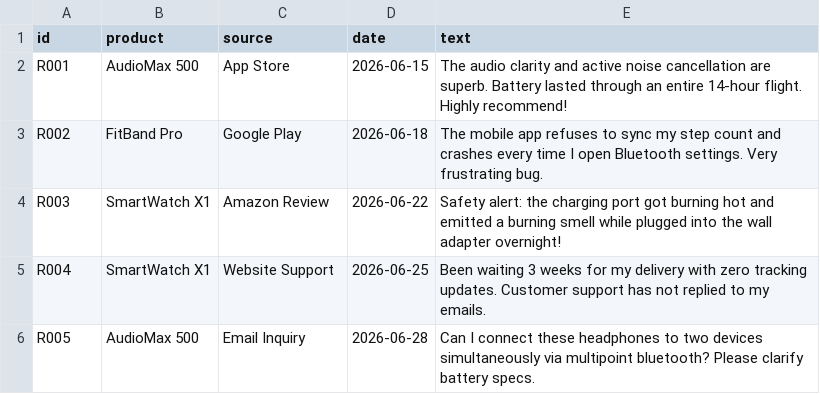
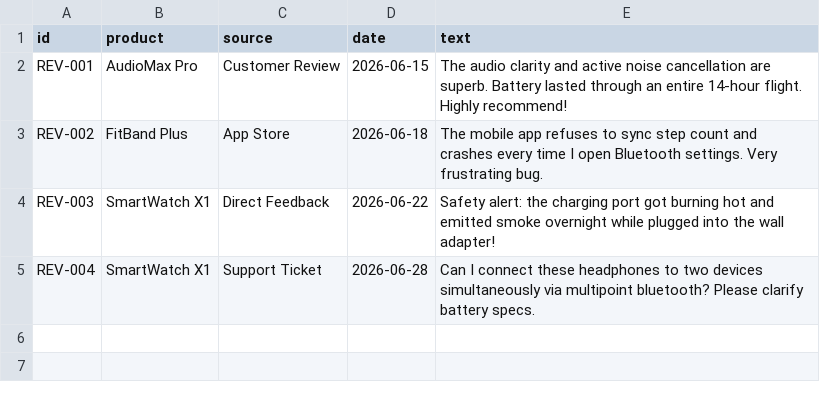
Before and after one commit to keshav-x/MoodMeter, a CSV file: sample_data/sample_reviews.csv, drawn as a sheet.

Commit message:
fix: resolve client-side analysis output, feed update, and curate 1 review per type

```diff
--- a/sample_data/sample_reviews.csv
+++ b/sample_data/sample_reviews.csv
@@ -1,6 +1,5 @@
 id,product,source,date,text
-R001,AudioMax 500,App Store,2026-06-15,The audio clarity and active noise cancellation are superb. Battery lasted through an entire 14-hour flight. Highly recommend!
-R002,FitBand Pro,Google Play,2026-06-18,The mobile app refuses to sync my step count and crashes every time I open Bluetooth settings. Very frustrating bug.
-R003,SmartWatch X1,Amazon Review,2026-06-22,Safety alert: the charging port got burning hot and emitted a burning smell while plugged into the wall adapter overnight!
-R004,SmartWatch X1,Website Support,2026-06-25,Been waiting 3 weeks for my delivery with zero tracking updates. Customer support has not replied to my emails.
-R005,AudioMax 500,Email Inquiry,2026-06-28,Can I connect these headphones to two devices simultaneously via multipoint bluetooth? Please clarify battery specs.
+REV-001,AudioMax Pro,Customer Review,2026-06-15,The audio clarity and active noise cancellation are superb. Battery lasted through an entire 14-hour flight. Highly recommend!
+REV-002,FitBand Plus,App Store,2026-06-18,The mobile app refuses to sync step count and crashes every time I open Bluetooth settings. Very frustrating bug.
+REV-003,SmartWatch X1,Direct Feedback,2026-06-22,Safety alert: the charging port got burning hot and emitted smoke overnight while plugged into the wall adapter!
+REV-004,SmartWatch X1,Support Ticket,2026-06-28,Can I connect these headphones to two devices simultaneously via multipoint bluetooth? Please clarify battery specs.
```
Also changed, not shown: 2 other files.
